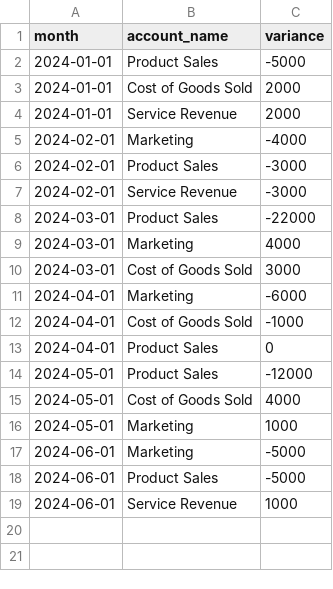
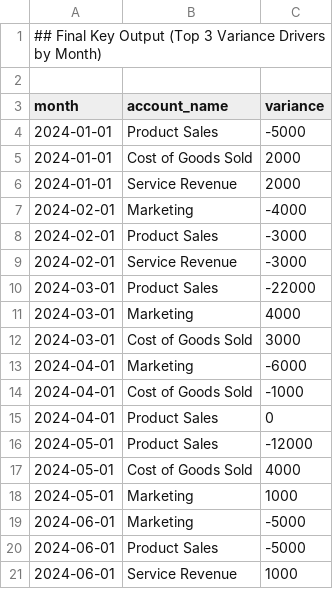
Before and after one commit to Steveiekins/variance-driver-analysis, a CSV file: final_output/top_variance_drivers_by_month.csv, drawn as a sheet; the diff names each change by its address in the sheet, - before the commit and + after, or states it on an @@ line.

Commit message:
Update top_variance_drivers_by_month.csv

```diff
--- a/final_output/top_variance_drivers_by_month.csv
+++ b/final_output/top_variance_drivers_by_month.csv
+row 1: ## Final Key Output (Top 3 Variance Drivers by Month)
+row 2: (empty)
```
